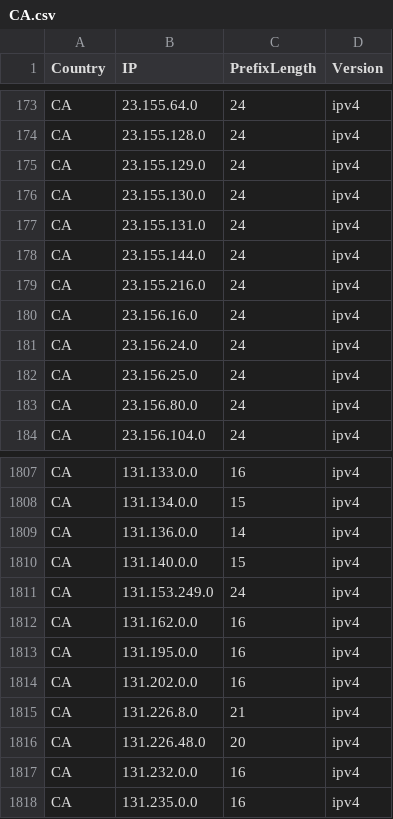
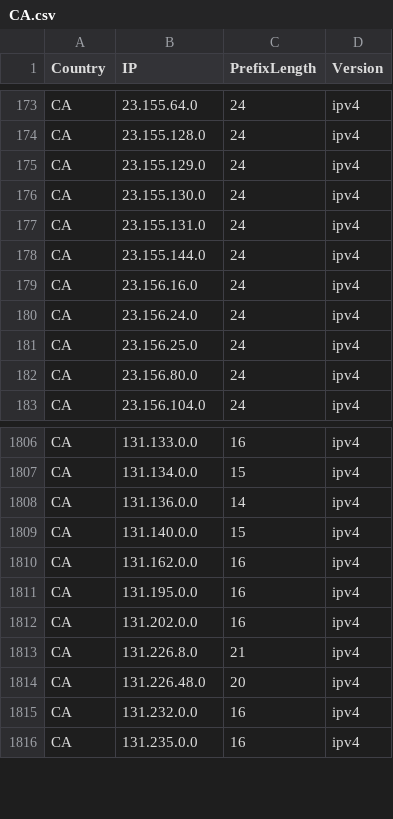
Before and after one commit to HotCakeX/Official-IANA-IP-blocks, a CSV file: CSV/IPV4/CA.csv, drawn as a sheet; only a part is shown, gaps mark what is left out; the diff names each change by its address in the sheet, - before the commit and + after, or states it on an @@ line.

Commit message:
updating sources and list

```diff
--- a/CSV/IPV4/CA.csv
+++ b/CSV/IPV4/CA.csv
-row 179: CA | 23.155.216.0 | 24 | ipv4
-row 1811: CA | 131.153.249.0 | 24 | ipv4
```
Also changed, not shown: CSV/IPV4/GB.csv, CSV/IPV6/BR.csv, 42 other files.
